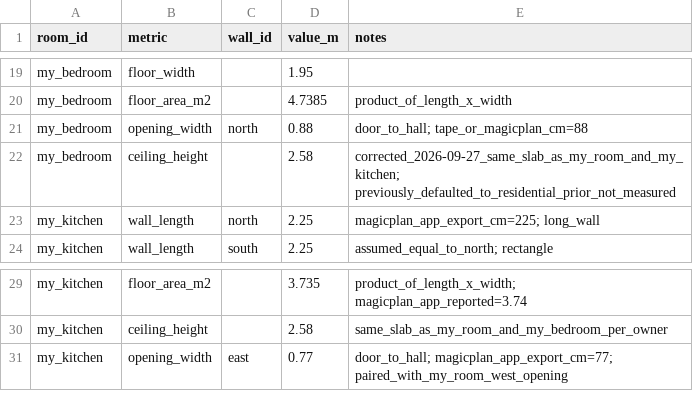
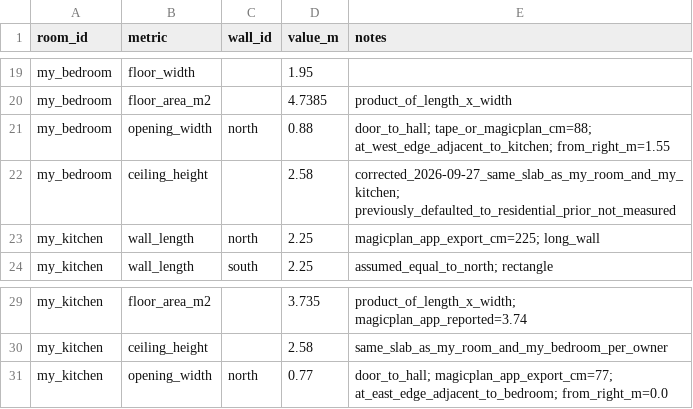
Before and after one commit to UAbhati/FloorPlanner, a CSV file: benchmark/ground_truth.csv, drawn as a sheet; only a part is shown, gaps mark what is left out.

Commit message:
Fix opening positions

```diff
--- a/benchmark/ground_truth.csv
+++ b/benchmark/ground_truth.csv
@@ -20,3 +20,3 @@ my_bedroom,floor_width,,1.95,
 my_bedroom,floor_area_m2,,4.7385,product_of_length_x_width
-my_bedroom,opening_width,north,0.88,door_to_hall; tape_or_magicplan_cm=88
+my_bedroom,opening_width,north,0.88,door_to_hall; tape_or_magicplan_cm=88; at_west_edge_adjacent_to_kitchen; from_right_m=1.55
 my_bedroom,ceiling_height,,2.58,corrected_2026-09-27_same_slab_as_my_room_and_my_kitchen; previously_defaulted_to_residential_prior_not_measured
@@ -30,2 +30,2 @@ my_kitchen,floor_area_m2,,3.735,product_of_length_x_width; magicplan_app_reporte
 my_kitchen,ceiling_height,,2.58,same_slab_as_my_room_and_my_bedroom_per_owner
-my_kitchen,opening_width,east,0.77,door_to_hall; magicplan_app_export_cm=77; paired_with_my_room_west_opening
+my_kitchen,opening_width,north,0.77,door_to_hall; magicplan_app_export_cm=77; at_east_edge_adjacent_to_bedroom; from_right_m=0.0
```
Also changed, not shown: 11 other files.
